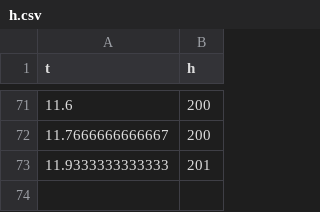
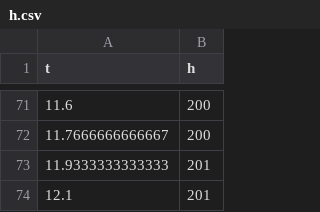
Before and after one commit to jasdeep/rodrigoalcarazdelaosa.me, a CSV file: content/post/SpaceX-Demo-2/h.csv, drawn as a sheet; only a part is shown, gaps mark what is left out.

Commit message:
h.csv

```diff
--- a/content/post/SpaceX-Demo-2/h.csv
+++ b/content/post/SpaceX-Demo-2/h.csv
@@ -73 +73,2 @@ t,h
 11.9333333333333,201
+12.1,201
```
